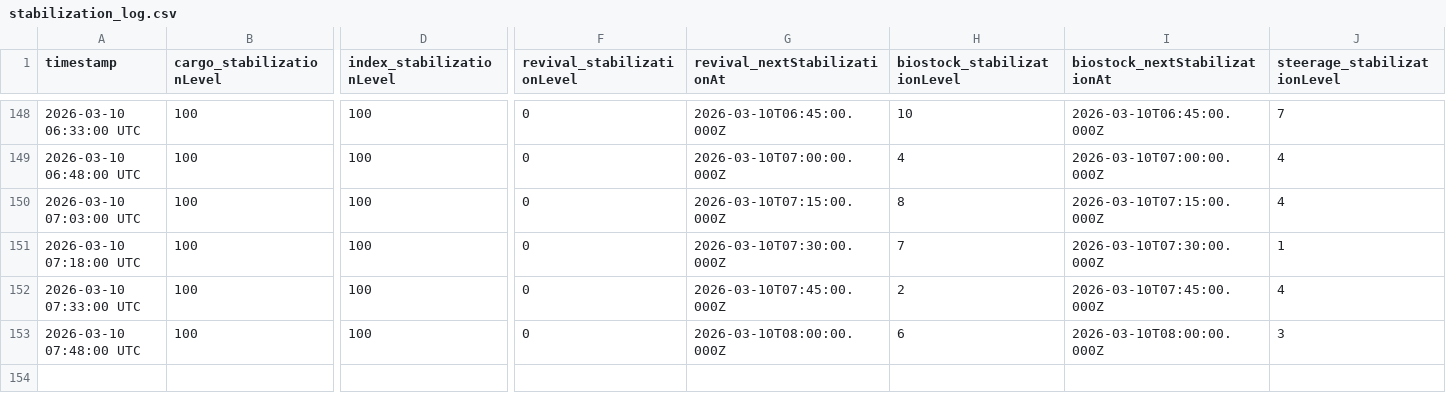
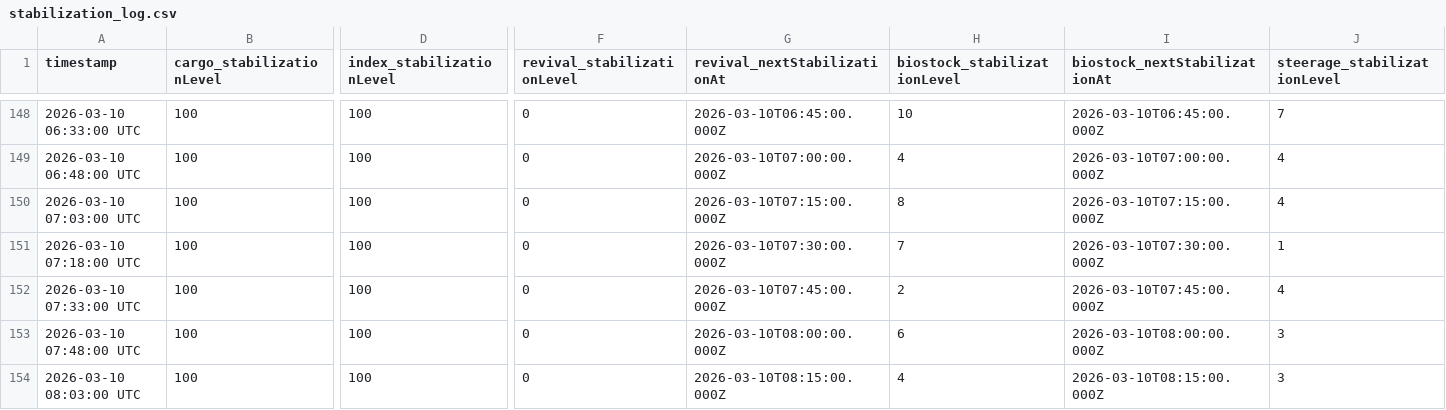
Before and after one commit to breachers-of-tomorrow/breacher-net, a CSV file: stabilization_log.csv, drawn as a sheet; only a part is shown, gaps mark what is left out; rows hold the shown columns only; the diff names each change by its address in the sheet, - before the commit and + after, or states it on an @@ line.

Commit message:
Data update 2026-03-10 08:03:00 UTC

```diff
--- a/stabilization_log.csv
+++ b/stabilization_log.csv
+row 154: 2026-03-10 08:03:00 UTC | 100 | 100 | 0 | 2026-03-10T08:15:00.000Z | 4 | 2026-03-10T08:15:00.000Z | 3
```
Also changed, not shown: state_log.csv.
